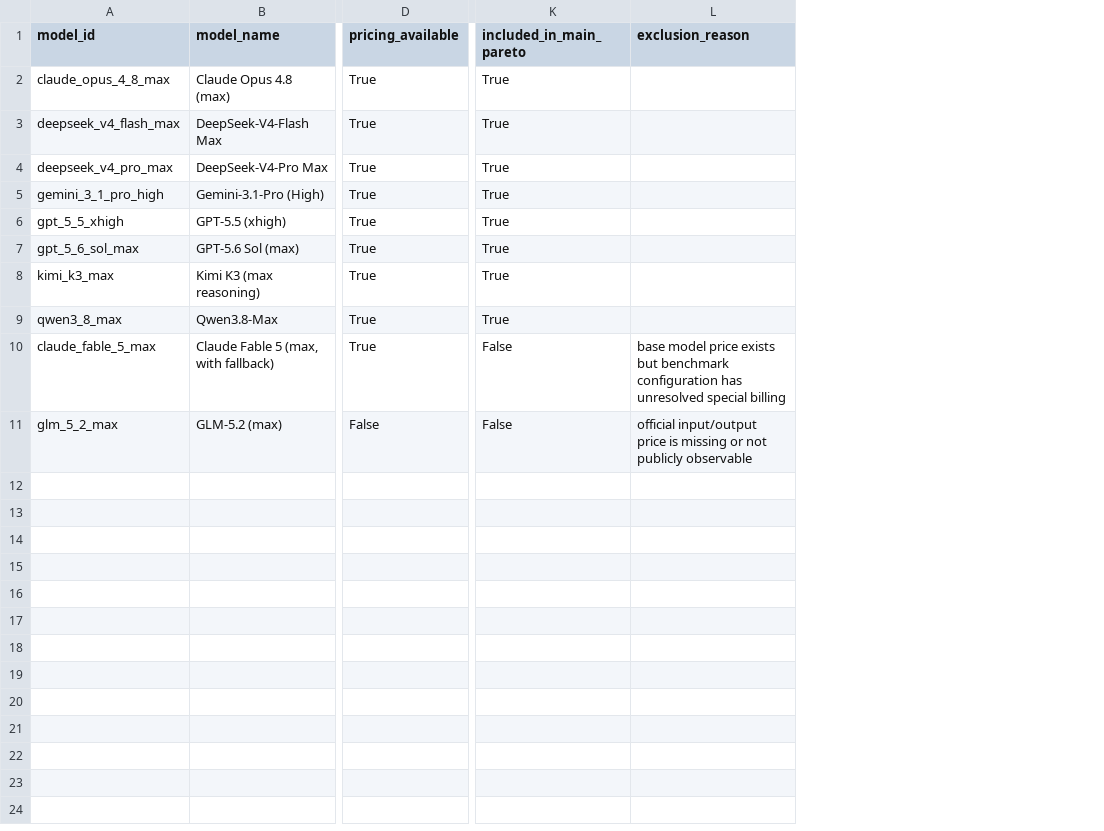
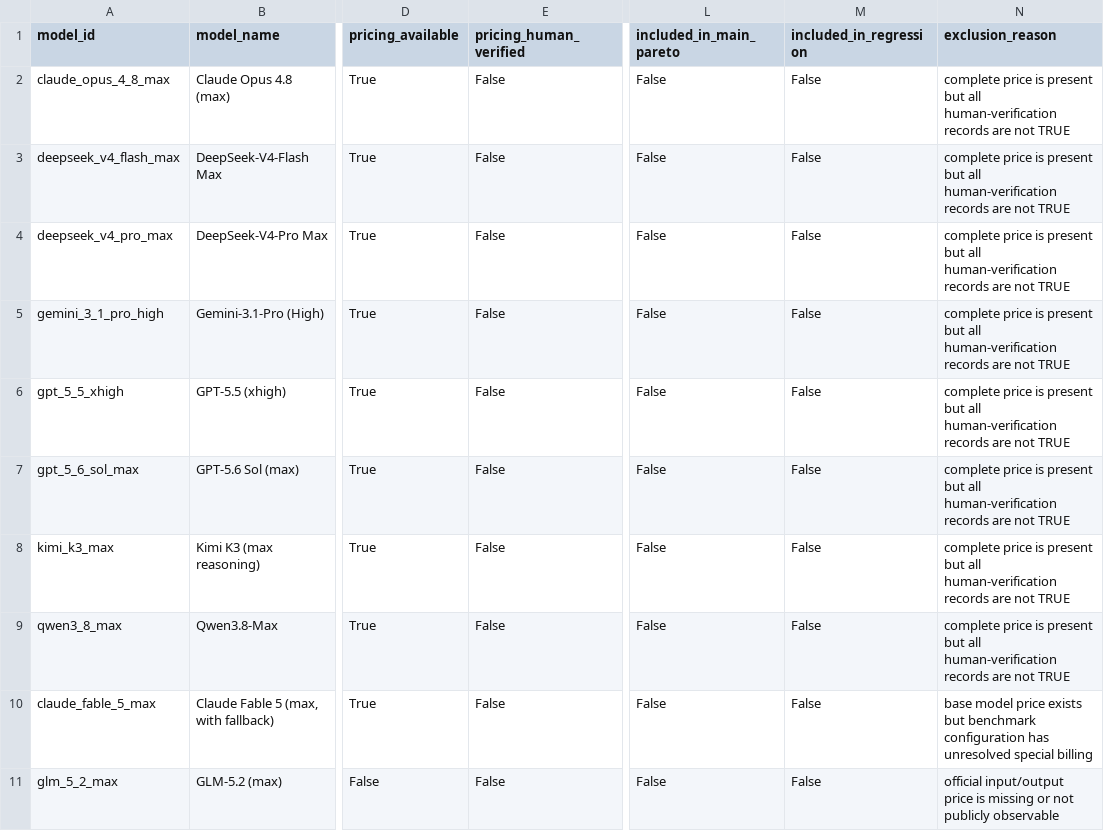
Before and after one commit to Ysongz0765/TJMML_B, a CSV file: q3/outputs/tables/q3_model_analysis_cohort.csv, drawn as a sheet; only a part is shown, gaps mark what is left out; addresses are those after the commit; the diff names each change by its address in the sheet, - before the commit and + after, or states it on an @@ line.

Commit message:
q3: enforce final verification gate and audit inputs

```diff
--- a/q3/outputs/tables/q3_model_analysis_cohort.csv
+++ b/q3/outputs/tables/q3_model_analysis_cohort.csv
+column E (pricing_human_verified), rows 2-11: all False
+column M (included_in_regression), rows 2-11: all False
-L2:L9 (included_in_main_pareto): True
+L2:L9 (included_in_main_pareto): False
-N2:N9 (exclusion_reason): (empty)
+N2:N9 (exclusion_reason): complete price is present but all human-verification records are not TRUE
```
Also changed, not shown: 12 other files.
